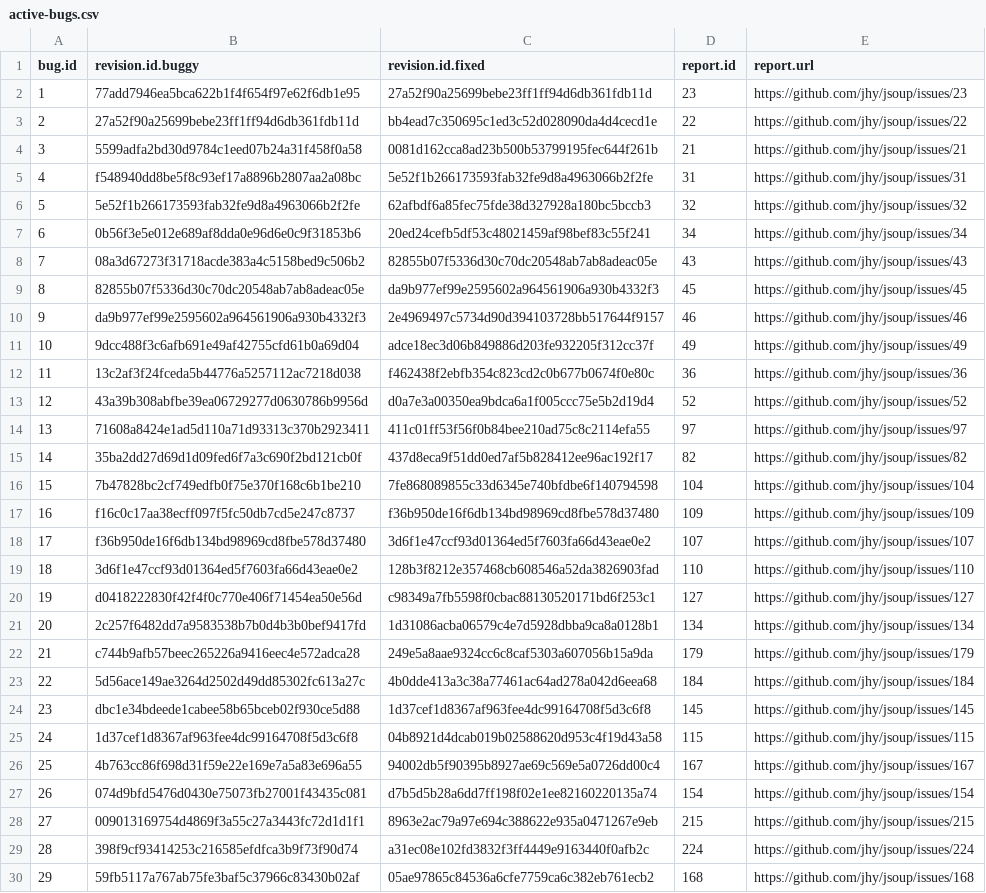
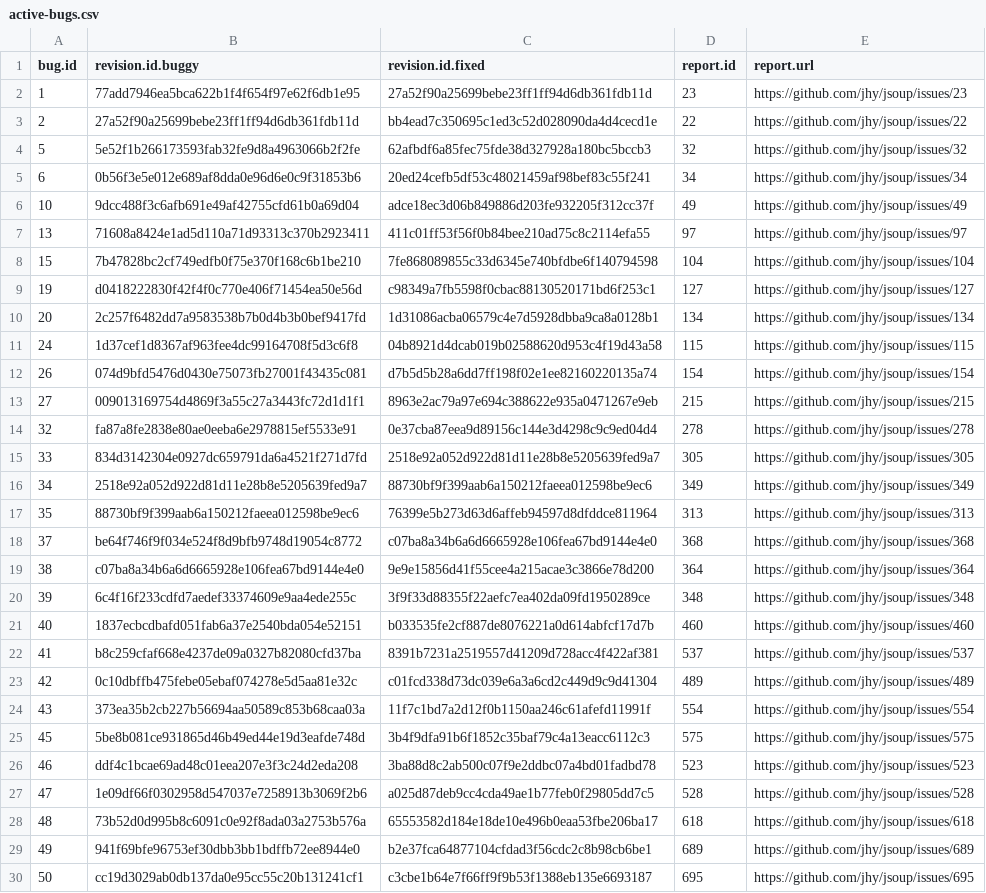
Before and after one commit to Feng-Jay/Defects4J_Trans, a CSV file: framework/projects/Jsoup/active-bugs.csv, drawn as a sheet; only a part is shown; the shorter side is filled out with more unchanged rows; the diff covers the shown part only.

```diff
--- a/framework/projects/Jsoup/active-bugs.csv
+++ b/framework/projects/Jsoup/active-bugs.csv
@@ -3,28 +3,11 @@ bug.id,revision.id.buggy,revision.id.fixed,report.id,report.url
 2,27a52f90a25699bebe23ff1ff94d6db361fdb11d,bb4ead7c350695c1ed3c52d028090da4d4cecd1e,22,https://github.com/jhy/jsoup/issues/22
-3,5599adfa2bd30d9784c1eed07b24a31f458f0a58,0081d162cca8ad23b500b53799195fec644f261b,21,https://github.com/jhy/jsoup/issues/21
-4,f548940dd8be5f8c93ef17a8896b2807aa2a08bc,5e52f1b266173593fab32fe9d8a4963066b2f2fe,31,https://github.com/jhy/jsoup/issues/31
 5,5e52f1b266173593fab32fe9d8a4963066b2f2fe,62afbdf6a85fec75fde38d327928a180bc5bccb3,32,https://github.com/jhy/jsoup/issues/32
 6,0b56f3e5e012e689af8dda0e96d6e0c9f31853b6,20ed24cefb5df53c48021459af98bef83c55f241,34,https://github.com/jhy/jsoup/issues/34
-7,08a3d67273f31718acde383a4c5158bed9c506b2,82855b07f5336d30c70dc20548ab7ab8adeac05e,43,https://github.com/jhy/jsoup/issues/43
-8,82855b07f5336d30c70dc20548ab7ab8adeac05e,da9b977ef99e2595602a964561906a930b4332f3,45,https://github.com/jhy/jsoup/issues/45
-9,da9b977ef99e2595602a964561906a930b4332f3,2e4969497c5734d90d394103728bb517644f9157,46,https://github.com/jhy/jsoup/issues/46
 10,9dcc488f3c6afb691e49af42755cfd61b0a69d04,adce18ec3d06b849886d203fe932205f312cc37f,49,https://github.com/jhy/jsoup/issues/49
-11,13c2af3f24fceda5b44776a5257112ac7218d038,f462438f2ebfb354c823cd2c0b677b0674f0e80c,36,https://github.com/jhy/jsoup/issues/36
-12,43a39b308abfbe39ea06729277d0630786b9956d,d0a7e3a00350ea9bdca6a1f005ccc75e5b2d19d4,52,https://github.com/jhy/jsoup/issues/52
 13,71608a8424e1ad5d110a71d93313c370b2923411,411c01ff53f56f0b84bee210ad75c8c2114efa55,97,https://github.com/jhy/jsoup/issues/97
-14,35ba2dd27d69d1d09fed6f7a3c690f2bd121cb0f,437d8eca9f51dd0ed7af5b828412ee96ac192f17,82,https://github.com/jhy/jsoup/issues/82
 15,7b47828bc2cf749edfb0f75e370f168c6b1be210,7fe868089855c33d6345e740bfdbe6f140794598,104,https://github.com/jhy/jsoup/issues/104
-16,f16c0c17aa38ecff097f5fc50db7cd5e247c8737,f36b950de16f6db134bd98969cd8fbe578d37480,109,https://github.com/jhy/jsoup/issues/109
-17,f36b950de16f6db134bd98969cd8fbe578d37480,3d6f1e47ccf93d01364ed5f7603fa66d43eae0e2,107,https://github.com/jhy/jsoup/issues/107
-18,3d6f1e47ccf93d01364ed5f7603fa66d43eae0e2,128b3f8212e357468cb608546a52da3826903fad,110,https://github.com/jhy/jsoup/issues/110
 19,d0418222830f42f4f0c770e406f71454ea50e56d,c98349a7fb5598f0cbac88130520171bd6f253c1,127,https://github.com/jhy/jsoup/issues/127
 20,2c257f6482dd7a9583538b7b0d4b3b0bef9417fd,1d31086acba06579c4e7d5928dbba9ca8a0128b1,134,https://github.com/jhy/jsoup/issues/134
-21,c744b9afb57beec265226a9416eec4e572adca28,249e5a8aae9324cc6c8caf5303a607056b15a9da,179,https://github.com/jhy/jsoup/issues/179
-22,5d56ace149ae3264d2502d49dd85302fc613a27c,4b0dde413a3c38a77461ac64ad278a042d6eea68,184,https://github.com/jhy/jsoup/issues/184
-23,dbc1e34bdeede1cabee58b65bceb02f930ce5d88,1d37cef1d8367af963fee4dc99164708f5d3c6f8,145,https://github.com/jhy/jsoup/issues/145
 24,1d37cef1d8367af963fee4dc99164708f5d3c6f8,04b8921d4dcab019b02588620d953c4f19d43a58,115,https://github.com/jhy/jsoup/issues/115
-25,4b763cc86f698d31f59e22e169e7a5a83e696a55,94002db5f90395b8927ae69c569e5a0726dd00c4,167,https://github.com/jhy/jsoup/issues/167
 26,074d9bfd5476d0430e75073fb27001f43435c081,d7b5d5b28a6dd7ff198f02e1ee82160220135a74,154,https://github.com/jhy/jsoup/issues/154
 27,009013169754d4869f3a55c27a3443fc72d1d1f1,8963e2ac79a97e694c388622e935a0471267e9eb,215,https://github.com/jhy/jsoup/issues/215
-28,398f9cf93414253c216585efdfca3b9f73f90d74,a31ec08e102fd3832f3ff4449e9163440f0afb2c,224,https://github.com/jhy/jsoup/issues/224
-29,59fb5117a767ab75fe3baf5c37966c83430b02af,05ae97865c84536a6cfe7759ca6c382eb761ecb2,168,https://github.com/jhy/jsoup/issues/168
```
Also changed, not shown: 23 removed rows elsewhere in this file, framework/projects/Cli/active-bugs.csv, framework/projects/JxPath/active-bugs.csv, 16 other files.
